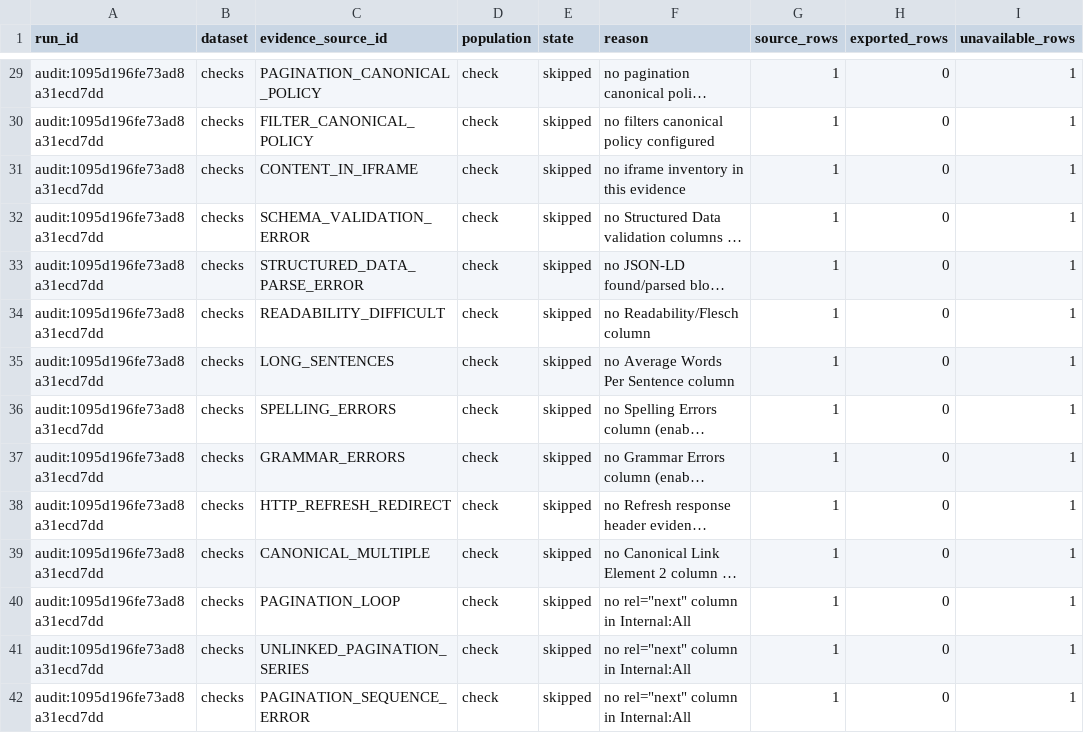
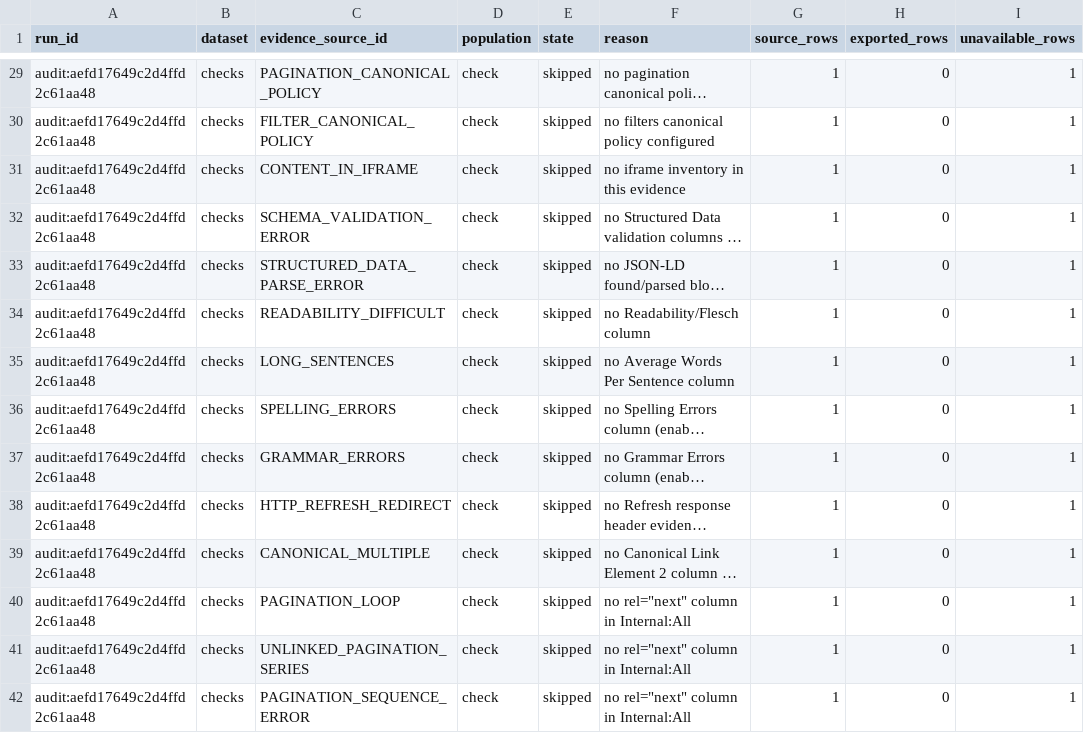
Before and after one commit to PavloSEO/seohead-tools, a CSV file: docs/examples/reporting-pack/worksheets/coverage-0001.csv, drawn as a sheet; only a part is shown, gaps mark what is left out; long unchanged cells end in …; the diff covers the shown part only; the diff names each change by its address in the sheet, - before the commit and + after, or states it on an @@ line.

```diff
--- a/docs/examples/reporting-pack/worksheets/coverage-0001.csv
+++ b/docs/examples/reporting-pack/worksheets/coverage-0001.csv
-A29:A42 (run_id): audit:1095d196fe73ad8a31ecd7dd
+A29:A42 (run_id): audit:aefd17649c2d4ffd2c61aa48
```
Also changed, not shown: 185 edited cells elsewhere in this file, docs/examples/reporting-pack/worksheets/cohorts-0001.csv, docs/examples/reporting-pack/worksheets/findings-0001.csv, 18 other files.
